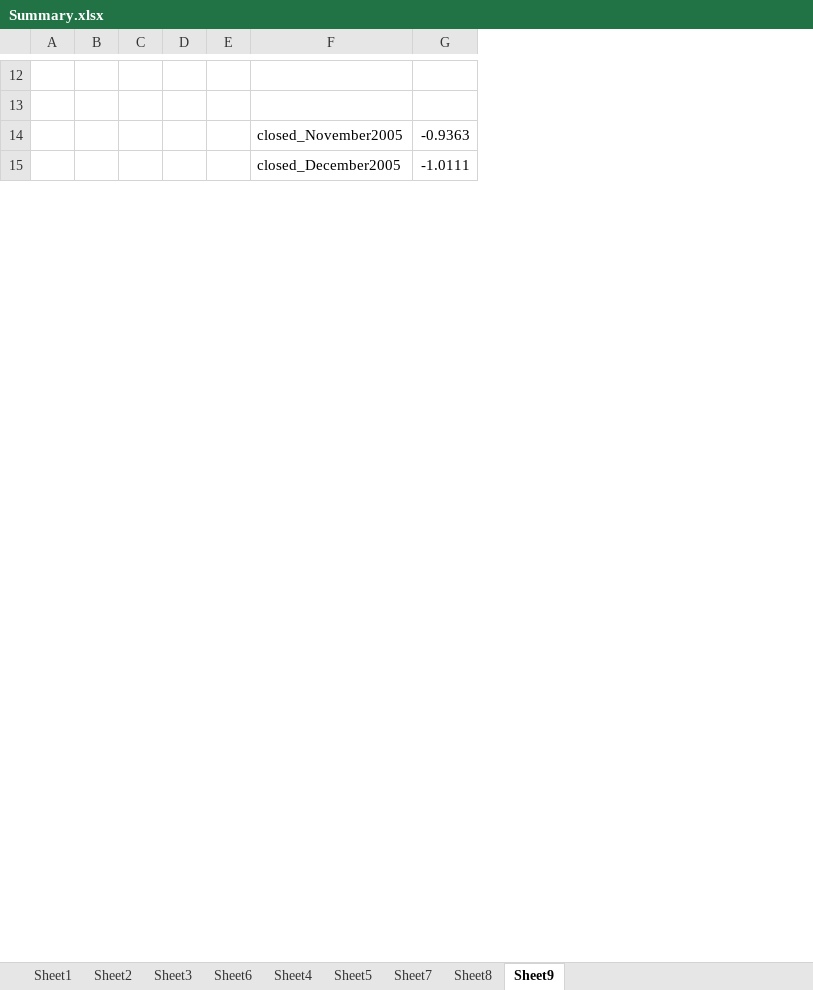
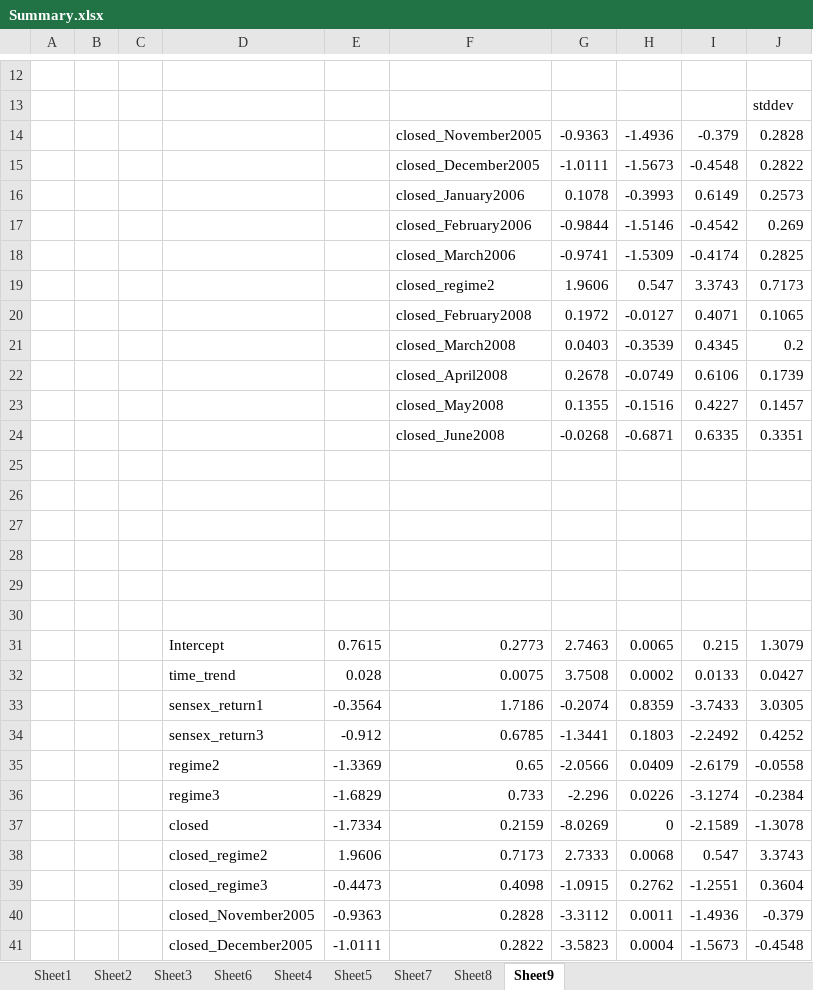
Before and after one commit to shivankgoel/mutualfundsindia, an Excel workbook: Summary.xlsx, sheet Sheet9, drawn as a sheet; only a part is shown, gaps mark what is left out; values as stored, in another font and other column widths than the file's, no borders; charts and pictures not drawn; removed rows and columns are numbered as before the commit, all else as after; the diff names each change by its address in the sheet, - before the commit and + after, or states it on an @@ line.

Commit message:
Added confidence intervals and fixed typos

```diff
--- a/Summary.xlsx (sheet Sheet9)
+++ b/Summary.xlsx (sheet Sheet9)
-column D, empty
-column E, empty
+column F, rows 40-41: 0.2828 | 0.2822
+column G, rows 40-41: -3.3112 | -3.5823
+column H, rows 40-41: 0.0011 | 0.0004
+column I, rows 40-41: -1.4936 | -1.5673
+column J, row 13: stddev; rows 40-41: -0.379 | -0.4548
+row 14:  |  |  |  |  | closed_November2005 | -0.9363 | -1.4936 | -0.379 | 0.2828
+row 15:  |  |  |  |  | closed_December2005 | -1.0111 | -1.5673 | -0.4548 | 0.2822
+row 16:  |  |  |  |  | closed_January2006 | 0.1078 | -0.3993 | 0.6149 | 0.2573
+row 17:  |  |  |  |  | closed_February2006 | -0.9844 | -1.5146 | -0.4542 | 0.269
+row 18:  |  |  |  |  | closed_March2006 | -0.9741 | -1.5309 | -0.4174 | 0.2825
+row 19:  |  |  |  |  | closed_regime2 | 1.9606 | 0.547 | 3.3743 | 0.7173
+row 20:  |  |  |  |  | closed_February2008 | 0.1972 | -0.0127 | 0.4071 | 0.1065
+row 21:  |  |  |  |  | closed_March2008 | 0.0403 | -0.3539 | 0.4345 | 0.2
+row 22:  |  |  |  |  | closed_April2008 | 0.2678 | -0.0749 | 0.6106 | 0.1739
+row 23:  |  |  |  |  | closed_May2008 | 0.1355 | -0.1516 | 0.4227 | 0.1457
+row 24:  |  |  |  |  | closed_June2008 | -0.0268 | -0.6871 | 0.6335 | 0.3351
+row 25: (empty)
+row 26: (empty)
+row 27: (empty)
+row 28: (empty)
+row 29: (empty)
+row 30: (empty)
+row 31:  |  |  | Intercept | 0.7615 | 0.2773 | 2.7463 | 0.0065 | 0.215 | 1.3079
+row 32:  |  |  | time_trend | 0.028 | 0.0075 | 3.7508 | 0.0002 | 0.0133 | 0.0427
+row 33:  |  |  | sensex_return1 | -0.3564 | 1.7186 | -0.2074 | 0.8359 | -3.7433 | 3.0305
+row 34:  |  |  | sensex_return3 | -0.912 | 0.6785 | -1.3441 | 0.1803 | -2.2492 | 0.4252
+row 35:  |  |  | regime2 | -1.3369 | 0.65 | -2.0566 | 0.0409 | -2.6179 | -0.0558
+row 36:  |  |  | regime3 | -1.6829 | 0.733 | -2.296 | 0.0226 | -3.1274 | -0.2384
+row 37:  |  |  | closed | -1.7334 | 0.2159 | -8.0269 | 0 | -2.1589 | -1.3078
@@ row 19 moved to row 38: closed_regime2 @@
+row 39:  |  |  | closed_regime3 | -0.4473 | 0.4098 | -1.0915 | 0.2762 | -1.2551 | 0.3604
```
Also changed, not shown: charts or pictures, 2 other files.
